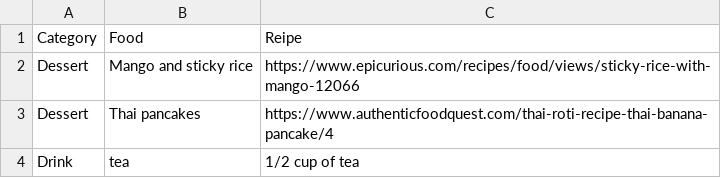
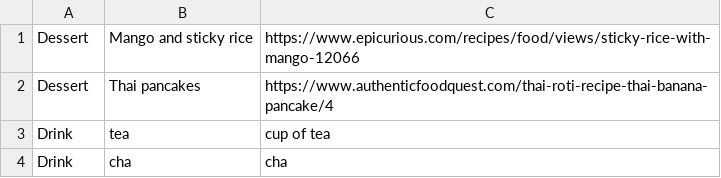
Before and after one commit to MixKupp/Recipe_Book_Project, a CSV file: data/Recipe_Book.csv, drawn as a sheet.

```diff
--- a/data/Recipe_Book.csv
+++ b/data/Recipe_Book.csv
@@ -1,4 +1,4 @@
-Category,Food,Reipe
 Dessert,Mango and sticky rice,https://www.epicurious.com/recipes/food/views/sticky-rice-with-mango-12066
 Dessert,Thai pancakes,https://www.authenticfoodquest.com/thai-roti-recipe-thai-banana-pancake/4
-Drink,tea,1/2 cup of tea
+Drink,tea,cup of tea
+Drink,cha,cha
```
Also changed, not shown: 6 other files.
